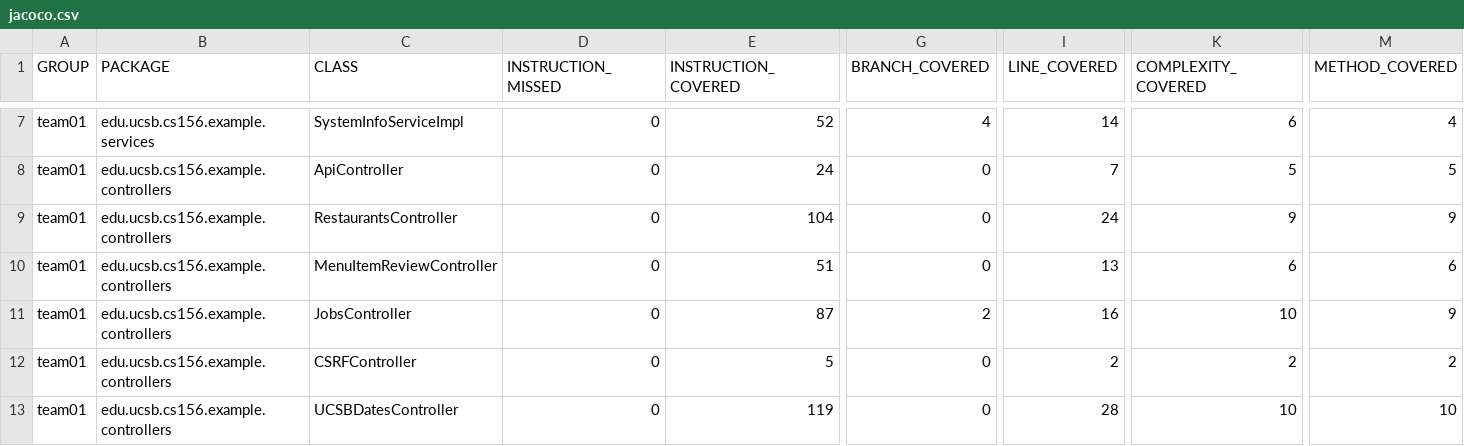
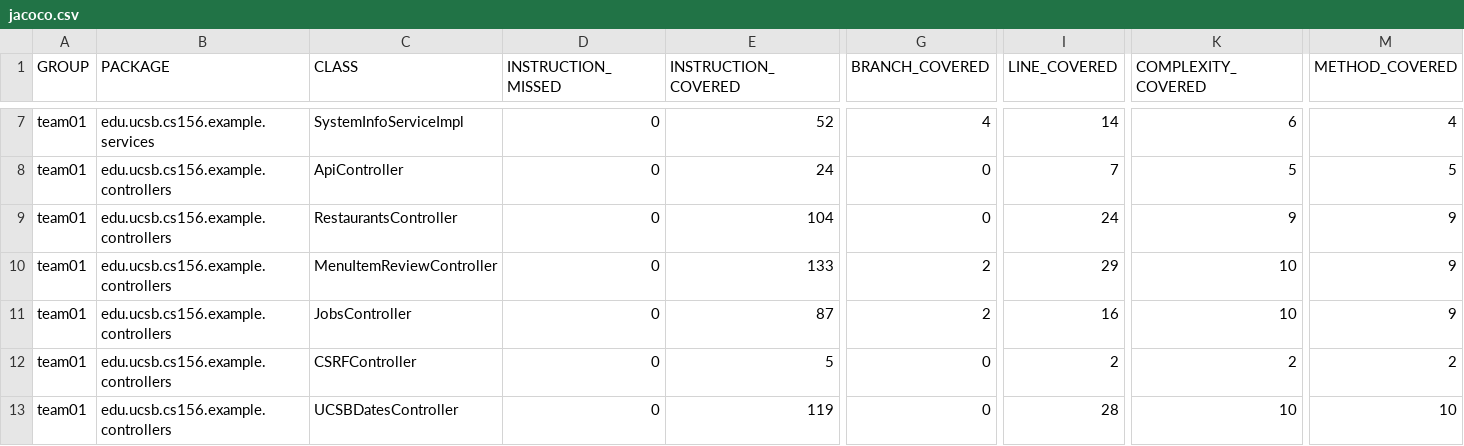
Before and after one commit to ucsb-cs156-f25/team01-f25-07, a CSV file: jacoco/jacoco.csv, drawn as a sheet; only a part is shown, gaps mark what is left out; the diff names each change by its address in the sheet, - before the commit and + after, or states it on an @@ line.

```diff
--- a/jacoco/jacoco.csv
+++ b/jacoco/jacoco.csv
-E10 (INSTRUCTION_COVERED): 51
+E10 (INSTRUCTION_COVERED): 133
-G10 (BRANCH_COVERED): 0
+G10 (BRANCH_COVERED): 2
-I10 (LINE_COVERED): 13
+I10 (LINE_COVERED): 29
-K10 (COMPLEXITY_COVERED): 6
+K10 (COMPLEXITY_COVERED): 10
-M10 (METHOD_COVERED): 6
+M10 (METHOD_COVERED): 9
```
Also changed, not shown: 7 other files.
